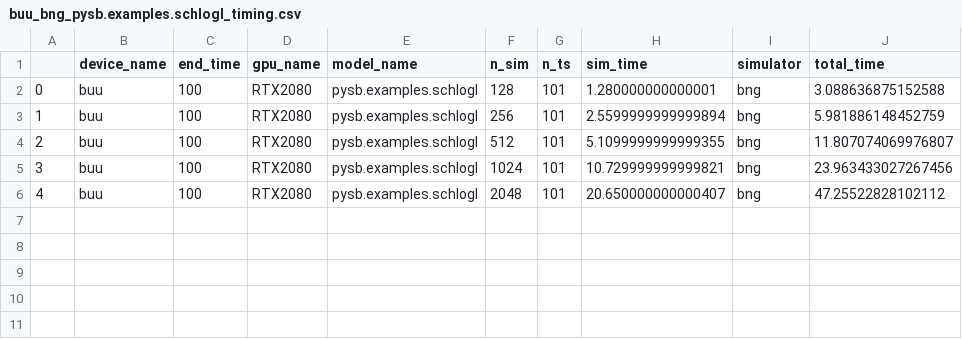
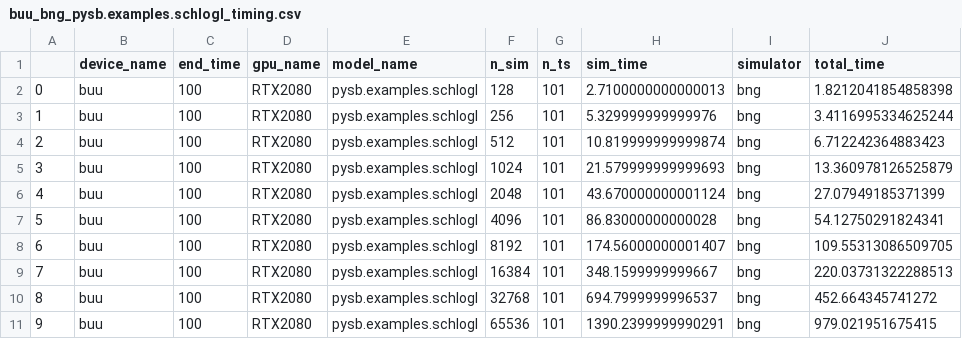
Before and after one commit to LoLab-MSM/GPU_SSA_paper2023, a CSV file: Timings/buu_bng_pysb.examples.schlogl_timing.csv, drawn as a sheet.

Commit message:
adding more timings for schlogl, kinase

```diff
--- a/Timings/buu_bng_pysb.examples.schlogl_timing.csv
+++ b/Timings/buu_bng_pysb.examples.schlogl_timing.csv
@@ -1,6 +1,11 @@
 ,device_name,end_time,gpu_name,model_name,n_sim,n_ts,sim_time,simulator,total_time
-0,buu,100,RTX2080,pysb.examples.schlogl,128,101,1.280000000000001,bng,3.088636875152588
-1,buu,100,RTX2080,pysb.examples.schlogl,256,101,2.5599999999999894,bng,5.981886148452759
-2,buu,100,RTX2080,pysb.examples.schlogl,512,101,5.1099999999999355,bng,11.807074069976807
-3,buu,100,RTX2080,pysb.examples.schlogl,1024,101,10.729999999999821,bng,23.963433027267456
-4,buu,100,RTX2080,pysb.examples.schlogl,2048,101,20.650000000000407,bng,47.25522828102112
+0,buu,100,RTX2080,pysb.examples.schlogl,128,101,2.7100000000000013,bng,1.8212041854858398
+1,buu,100,RTX2080,pysb.examples.schlogl,256,101,5.329999999999976,bng,3.4116995334625244
+2,buu,100,RTX2080,pysb.examples.schlogl,512,101,10.819999999999874,bng,6.712242364883423
+3,buu,100,RTX2080,pysb.examples.schlogl,1024,101,21.579999999999693,bng,13.360978126525879
+4,buu,100,RTX2080,pysb.examples.schlogl,2048,101,43.670000000001124,bng,27.07949185371399
+5,buu,100,RTX2080,pysb.examples.schlogl,4096,101,86.83000000000028,bng,54.12750291824341
+6,buu,100,RTX2080,pysb.examples.schlogl,8192,101,174.56000000001407,bng,109.55313086509705
+7,buu,100,RTX2080,pysb.examples.schlogl,16384,101,348.1599999999667,bng,220.03731322288513
+8,buu,100,RTX2080,pysb.examples.schlogl,32768,101,694.7999999996537,bng,452.664345741272
+9,buu,100,RTX2080,pysb.examples.schlogl,65536,101,1390.2399999990291,bng,979.021951675415
```
Also changed, not shown: Timings/buu_cl_pysb.examples.kinase_cascade_timing.csv, Timings/buu_cl_pysb.examples.schlogl_timing.csv.
